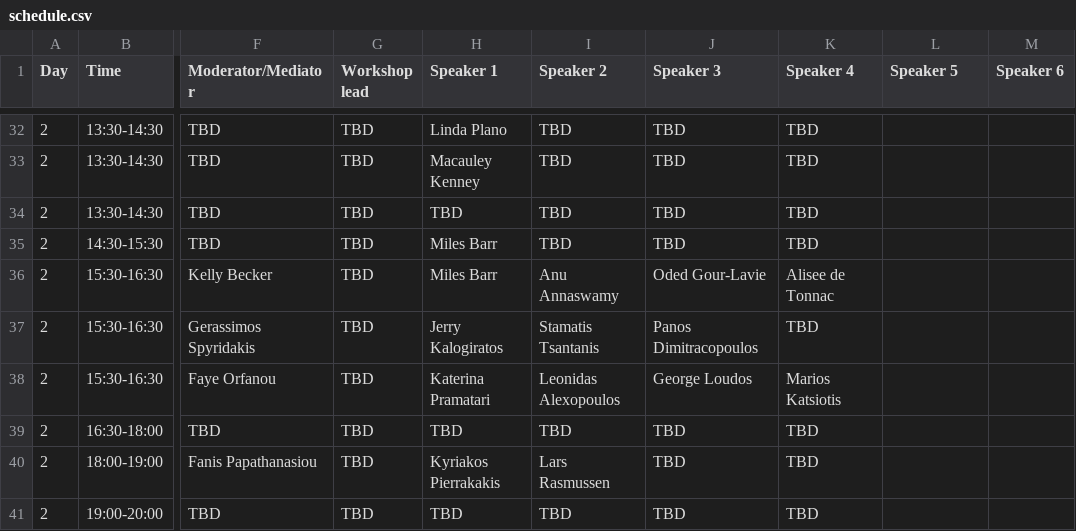
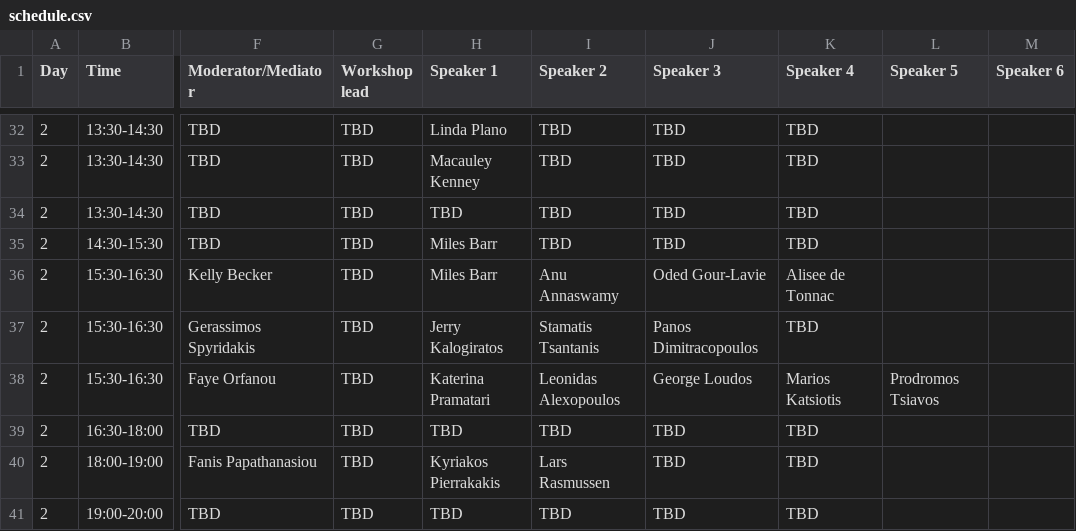
Before and after one commit to farhankhd/gsw-2023, a CSV file: data/schedule.csv, drawn as a sheet; only a part is shown, gaps mark what is left out; the diff names each change by its address in the sheet, - before the commit and + after, or states it on an @@ line.

Commit message:
Update schedule.csv

```diff
--- a/data/schedule.csv
+++ b/data/schedule.csv
-L38 (Speaker 5): (empty)
+L38 (Speaker 5): Prodromos Tsiavos
```
